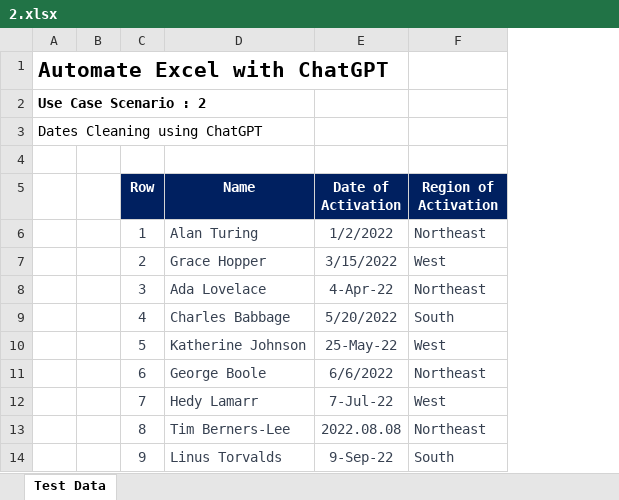
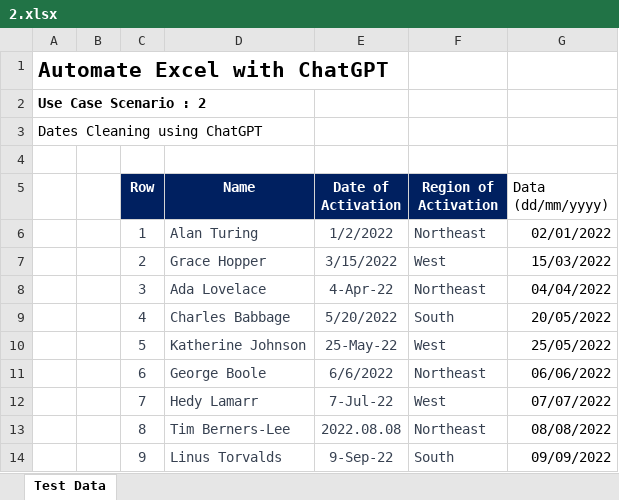
Before and after one commit to rajkonkret/chtgptexcel_7-11-2025, an Excel workbook: 2.xlsx, sheet Test Data, drawn as a sheet; only a part is shown; values as stored, in another font and other column widths than the file's, no borders; the diff names each change by its address in the sheet, - before the commit and + after, or states it on an @@ line.

```diff
--- a/2.xlsx (sheet Test Data)
+++ b/2.xlsx (sheet Test Data)
+column G (Data (dd/mm/yyyy)), rows 6-14: 02/01/2022 | 15/03/2022 | 04/04/2022 | 20/05/2022 | 25/05/2022 | 06/06/2022 | 07/07/2022 | 08/08/2022 | 09/09/2022
```
Also changed, not shown: 1 (1).xlsx.
